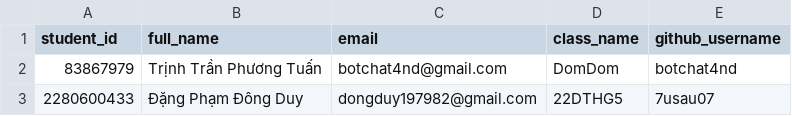
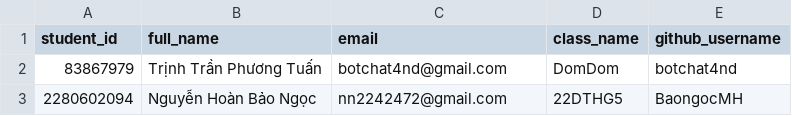
Before and after one commit to HUTECH-BMTT/unleash-power, a CSV file: resources/students.csv, drawn as a sheet.

Commit message:
Update students info

```diff
--- a/resources/students.csv
+++ b/resources/students.csv
@@ -2,2 +2,2 @@ student_id,full_name,email,class_name,github_username
 83867979,Trịnh Trần Phương Tuấn,botchat4nd@gmail.com,DomDom,botchat4nd
-2280600433,Đặng Phạm Đông Duy,dongduy197982@gmail.com,22DTHG5,7usau07
+2280602094,Nguyễn Hoàn Bảo Ngọc,nn2242472@gmail.com,22DTHG5,BaongocMH
```
